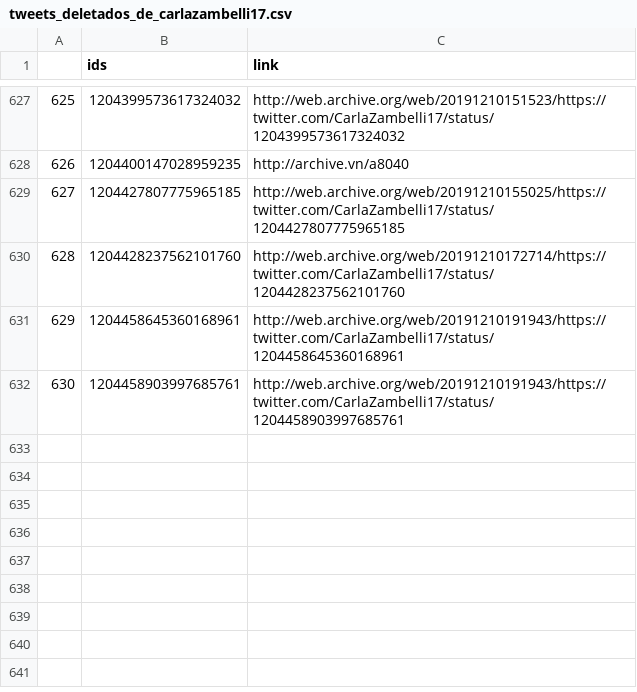
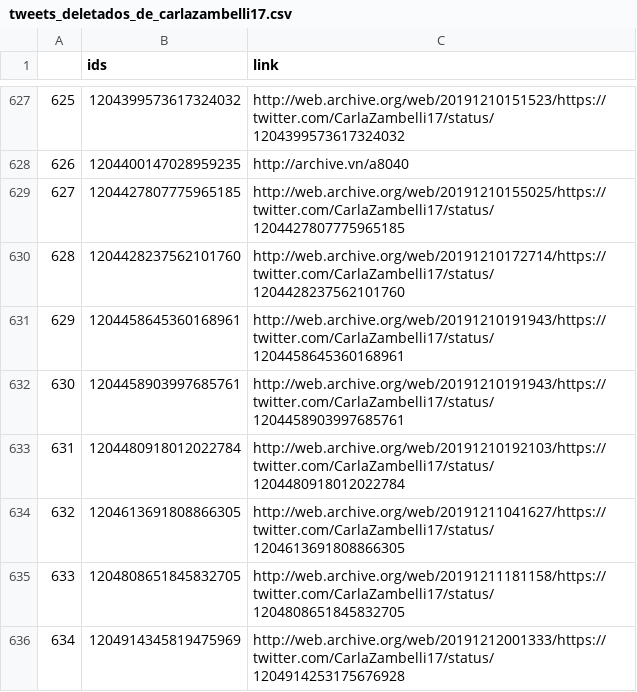
Before and after one commit to projeto7c0/7c0-core, a CSV file: csv/tweets_deletados_de_carlazambelli17.csv, drawn as a sheet; only a part is shown, gaps mark what is left out; the diff names each change by its address in the sheet, - before the commit and + after, or states it on an @@ line.

```diff
--- a/csv/tweets_deletados_de_carlazambelli17.csv
+++ b/csv/tweets_deletados_de_carlazambelli17.csv
+row 633: 631 | 1204480918012022784 | http://web.archive.org/web/20191210192103/https://twitter.com/CarlaZambelli17/status/1204480918012022784
+row 634: 632 | 1204613691808866305 | http://web.archive.org/web/20191211041627/https://twitter.com/CarlaZambelli17/status/1204613691808866305
+row 635: 633 | 1204808651845832705 | http://web.archive.org/web/20191211181158/https://twitter.com/CarlaZambelli17/status/1204808651845832705
+row 636: 634 | 1204914345819475969 | http://web.archive.org/web/20191212001333/https://twitter.com/CarlaZambelli17/status/1204914253175676928
```
Also changed, not shown: csv/tweets_deletados_de_bolsonarosp.csv, csv/tweets_deletados_de_ediolopes.csv, 54 other files.
